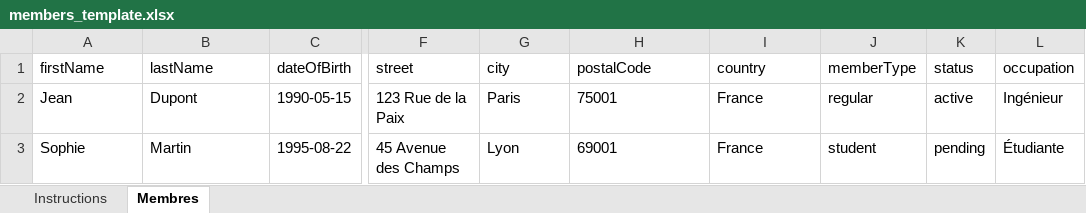
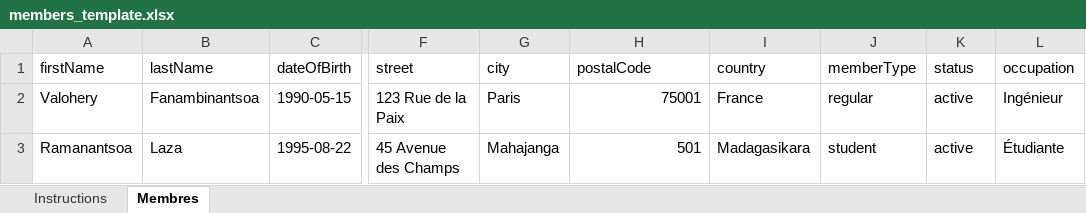
Before and after one commit to AbelMaminiaina/MHM, an Excel workbook: backend/data/members_template.xlsx, sheet Membres, drawn as a sheet; only a part is shown, gaps mark what is left out; values as stored, in another font and other column widths than the file's, no borders; the diff names each change by its address in the sheet, - before the commit and + after, or states it on an @@ line.

```diff
--- a/backend/data/members_template.xlsx (sheet Membres)
+++ b/backend/data/members_template.xlsx (sheet Membres)
-A2 (firstName): Jean
+A2 (firstName): Valohery
-B2 (lastName): Dupont
+B2 (lastName): Fanambinantsoa
-H2 alignment: left
+H2 alignment: right
-A3 (firstName): Sophie
+A3 (firstName): Ramanantsoa
-B3 (lastName): Martin
+B3 (lastName): Laza
-G3 (city): Lyon
+G3 (city): Mahajanga
-H3 (postalCode): 69001
+H3 (postalCode): 501
-I3 (country): France
+I3 (country): Madagasikara
-K3 (status): pending
+K3 (status): active
```
Also changed, not shown: 6 other files.
